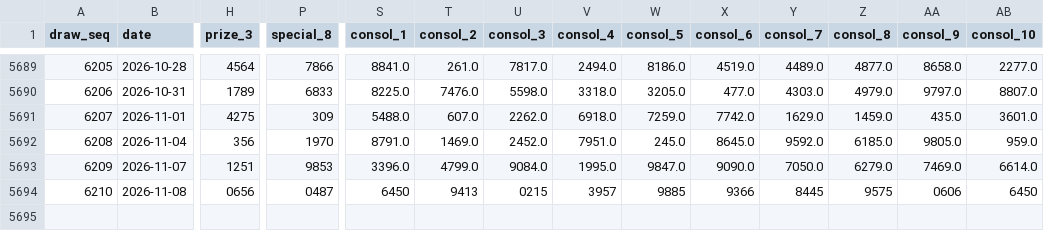
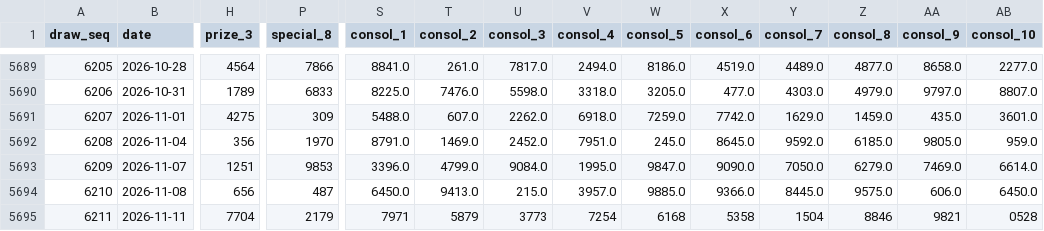
Before and after one commit to riverbird83/malaysia-4d, a CSV file: data/sportstoto_draws.csv, drawn as a sheet; only a part is shown, gaps mark what is left out; rows hold the shown columns only; the diff names each change by its address in the sheet, - before the commit and + after, or states it on an @@ line.

```diff
--- a/data/sportstoto_draws.csv
+++ b/data/sportstoto_draws.csv
-H5694 (prize_3): 0656
+H5694 (prize_3): 656
-P5694 (special_8): 0487
+P5694 (special_8): 487
-S5694 (consol_1): 6450
+S5694 (consol_1): 6450.0
-T5694 (consol_2): 9413
+T5694 (consol_2): 9413.0
-U5694 (consol_3): 0215
+U5694 (consol_3): 215.0
-V5694 (consol_4): 3957
+V5694 (consol_4): 3957.0
-W5694 (consol_5): 9885
+W5694 (consol_5): 9885.0
-X5694 (consol_6): 9366
+X5694 (consol_6): 9366.0
-Y5694 (consol_7): 8445
+Y5694 (consol_7): 8445.0
-Z5694 (consol_8): 9575
+Z5694 (consol_8): 9575.0
-AA5694 (consol_9): 0606
+AA5694 (consol_9): 606.0
-AB5694 (consol_10): 6450
+AB5694 (consol_10): 6450.0
+row 5695: 6211 | 2026-11-11 | 7704 | 2179 | 7971 | 5879 | 3773 | 7254 | 6168 | 5358 | 1504 | 8846 | 9821 | 0528
```
Also changed, not shown: data/damacai_draws.csv, data/magnum_draws.csv, 4 other files.
